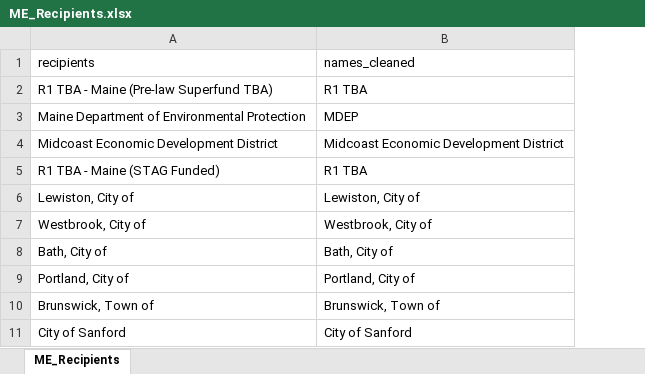
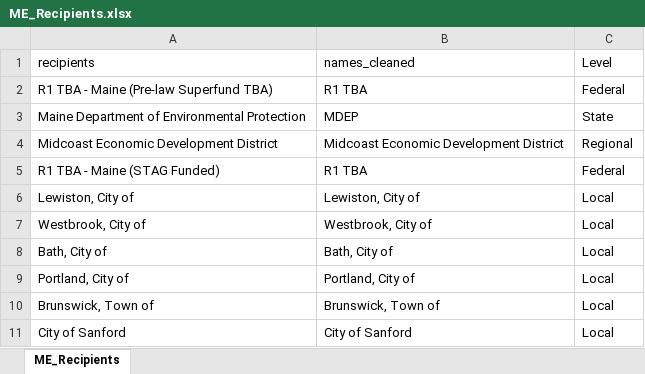
Before and after one commit to tzlange16/Maine_Brownfields, an Excel workbook: Data/ME_Recipients.xlsx, sheet ME_Recipients, drawn as a sheet; only a part is shown; values as stored, in another font and other column widths than the file's, no borders; the diff names each change by its address in the sheet, - before the commit and + after, or states it on an @@ line.

```diff
--- a/Data/ME_Recipients.xlsx (sheet ME_Recipients)
+++ b/Data/ME_Recipients.xlsx (sheet ME_Recipients)
+column C (Level), rows 2-11: Federal | State | Regional | Federal | Local | Local | Local | Local | Local | Local
```
Also changed, not shown: Data/ACRES_ME_Data_pulled_06_24_24.xlsx, 21 other files.
